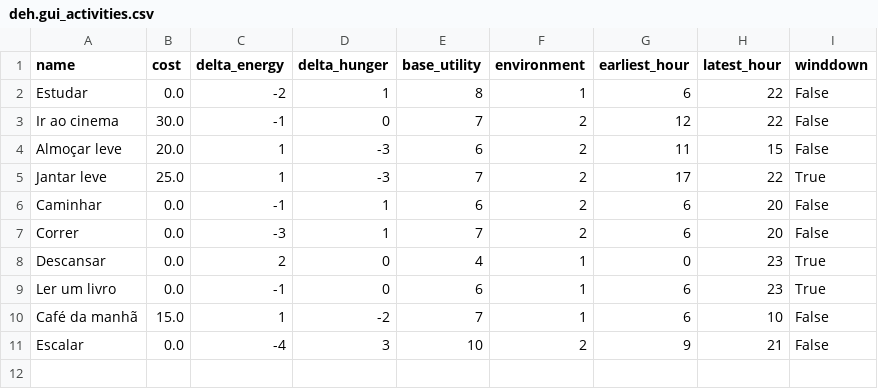
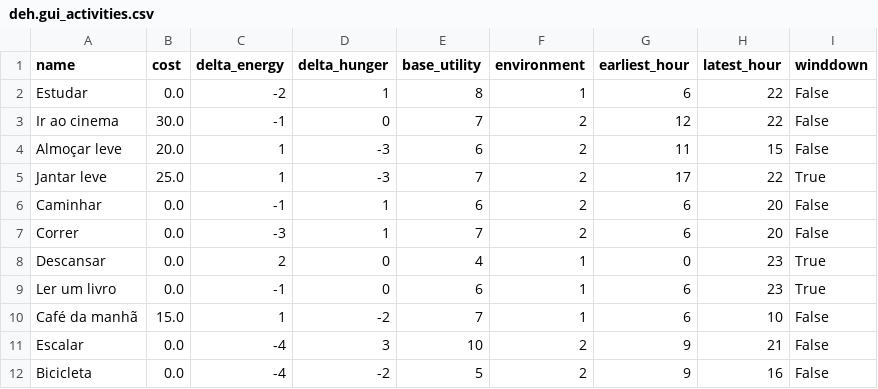
Before and after one commit to dehgui/decisor-de-rotina, a CSV file: data/deh.gui_activities.csv, drawn as a sheet; the diff names each change by its address in the sheet, - before the commit and + after, or states it on an @@ line.

Commit message:
deh.gui: adicionar atividade Bicicleta

```diff
--- a/data/deh.gui_activities.csv
+++ b/data/deh.gui_activities.csv
+row 12: Bicicleta | 0.0 | -4 | -2 | 5 | 2 | 9 | 16 | False
```
